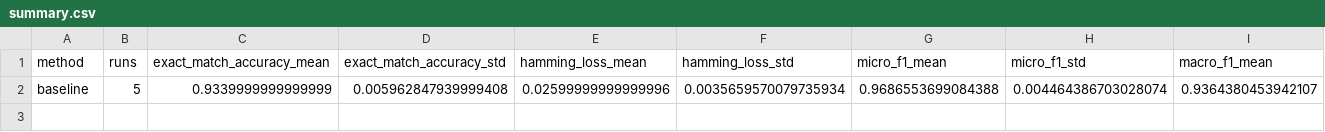
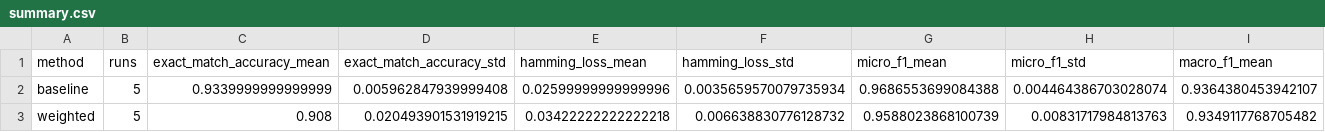
Before and after one commit to kevinnishitoyo/battery-electrode-defect-augmentation, a CSV file: results/summary.csv, drawn as a sheet; only a part is shown; rows hold the shown columns only; the diff names each change by its address in the sheet, - before the commit and + after, or states it on an @@ line.

Commit message:
Add five-seed weighted BCE results

```diff
--- a/results/summary.csv
+++ b/results/summary.csv
+row 3: weighted | 5 | 0.908 | 0.020493901531919215 | 0.03422222222222218 | 0.006638830776128732 | 0.9588023868100739 | 0.00831717984813763 | 0.9349117768705482
```
Also changed, not shown: 20 other files.
